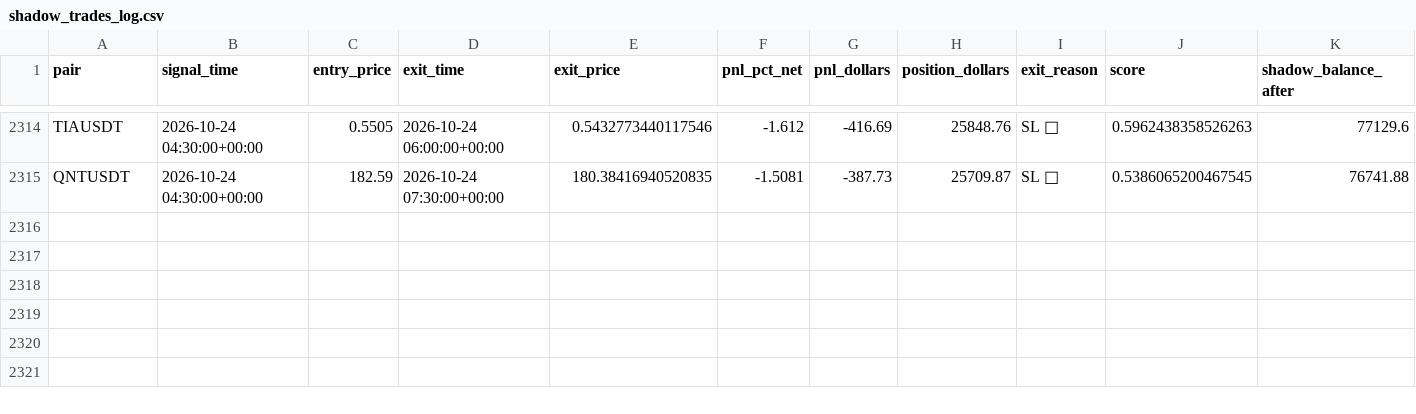
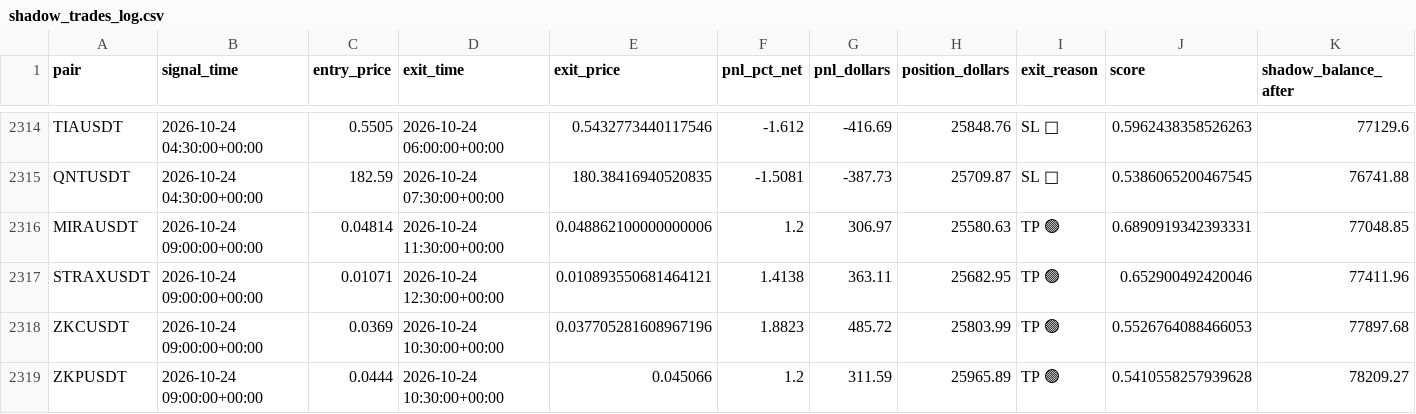
Before and after one commit to tlal1000666-ux/wurfect, a CSV file: shadow_trades_log.csv, drawn as a sheet; only a part is shown, gaps mark what is left out; the diff names each change by its address in the sheet, - before the commit and + after, or states it on an @@ line.

```diff
--- a/shadow_trades_log.csv
+++ b/shadow_trades_log.csv
+row 2316: MIRAUSDT | 2026-10-24 09:00:00+00:00 | 0.04814 | 2026-10-24 11:30:00+00:00 | 0.048862100000000006 | 1.2 | 306.97 | 25580.63 | TP 🟢 | 0.6890919342393331 | 77048.85
+row 2317: STRAXUSDT | 2026-10-24 09:00:00+00:00 | 0.01071 | 2026-10-24 12:30:00+00:00 | 0.010893550681464121 | 1.4138 | 363.11 | 25682.95 | TP 🟢 | 0.652900492420046 | 77411.96
+row 2318: ZKCUSDT | 2026-10-24 09:00:00+00:00 | 0.0369 | 2026-10-24 10:30:00+00:00 | 0.037705281608967196 | 1.8823 | 485.72 | 25803.99 | TP 🟢 | 0.5526764088466053 | 77897.68
+row 2319: ZKPUSDT | 2026-10-24 09:00:00+00:00 | 0.0444 | 2026-10-24 10:30:00+00:00 | 0.045066 | 1.2 | 311.59 | 25965.89 | TP 🟢 | 0.5410558257939628 | 78209.27
```
Also changed, not shown: trades_log.csv, 1 other file.
